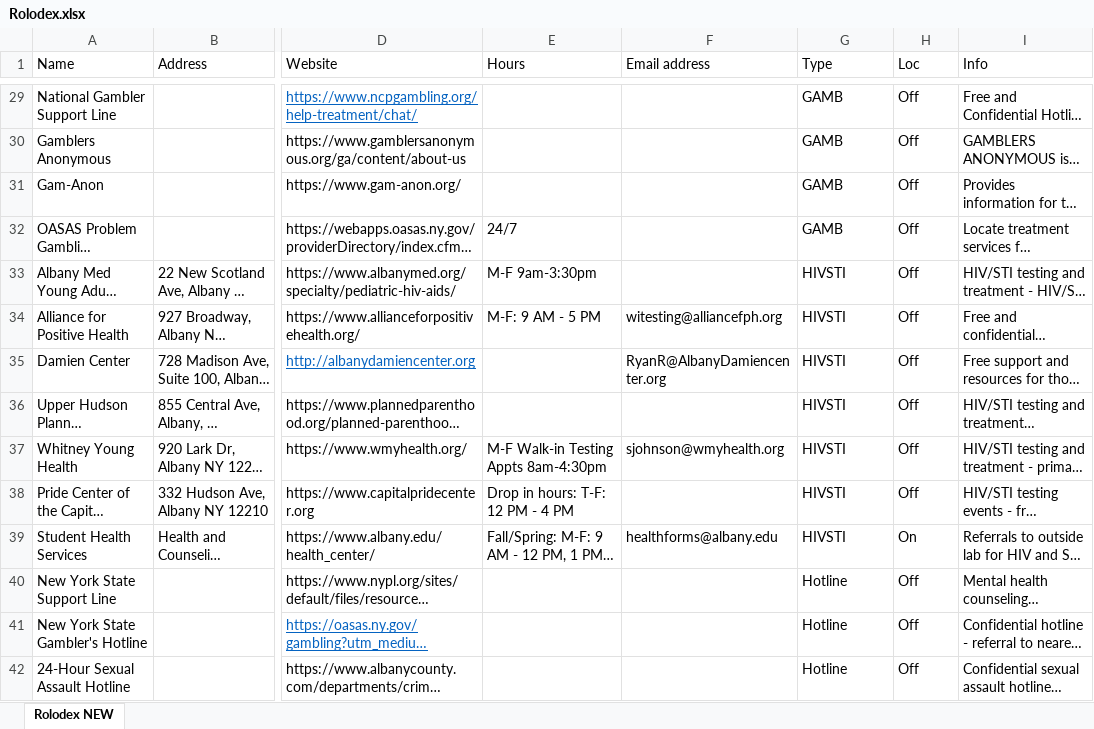
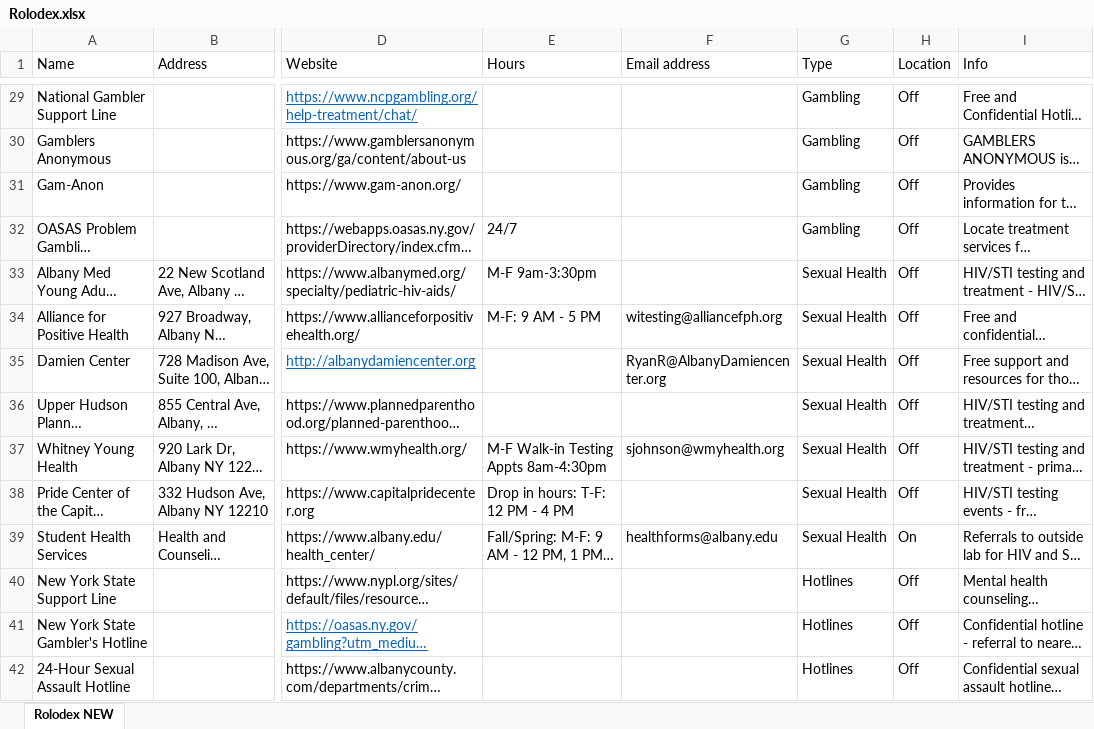
Before and after one commit to EwokOzwok/Rolodex, an Excel workbook: data-raw/Rolodex.xlsx, sheet Rolodex NEW, drawn as a sheet; only a part is shown, gaps mark what is left out; long unchanged cells end in …; values as stored, in another font and other column widths than the file's, no borders; the diff covers the shown part only; the diff names each change by its address in the sheet, - before the commit and + after, or states it on an @@ line.

```diff
--- a/data-raw/Rolodex.xlsx (sheet Rolodex NEW)
+++ b/data-raw/Rolodex.xlsx (sheet Rolodex NEW)
-H1: Loc
+H1: Location
-G29:G32 (Type): GAMB
+G29:G32 (Type): Gambling
-G33:G39 (Type): HIVSTI
+G33:G39 (Type): Sexual Health
-G40:G42 (Type): Hotline
+G40:G42 (Type): Hotlines
```
Also changed, not shown: 150 edited cells elsewhere in this sheet, 4 other files.
